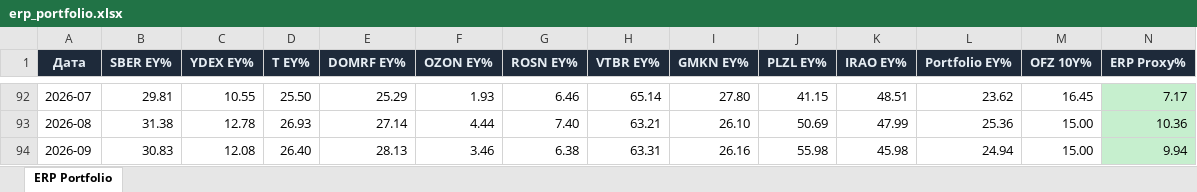
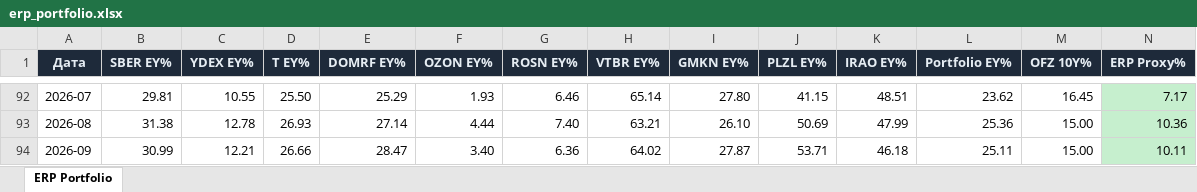
Before and after one commit to Ilyazykov/erp, an Excel workbook: erp_valuation/erp_portfolio.xlsx, sheet ERP Portfolio, drawn as a sheet; only a part is shown, gaps mark what is left out; values as stored, in another font and other column widths than the file's, no borders; the diff names each change by its address in the sheet, - before the commit and + after, or states it on an @@ line.

```diff
--- a/erp_valuation/erp_portfolio.xlsx (sheet ERP Portfolio)
+++ b/erp_valuation/erp_portfolio.xlsx (sheet ERP Portfolio)
-B94 (SBER EY%): 30.83
+B94 (SBER EY%): 30.99
-C94 (YDEX EY%): 12.08
+C94 (YDEX EY%): 12.21
-D94 (T EY%): 26.40
+D94 (T EY%): 26.66
-E94 (DOMRF EY%): 28.13
+E94 (DOMRF EY%): 28.47
-F94 (OZON EY%): 3.46
+F94 (OZON EY%): 3.40
-G94 (ROSN EY%): 6.38
+G94 (ROSN EY%): 6.36
-H94 (VTBR EY%): 63.31
+H94 (VTBR EY%): 64.02
-I94 (GMKN EY%): 26.16
+I94 (GMKN EY%): 27.87
-J94 (PLZL EY%): 55.98
+J94 (PLZL EY%): 53.71
-K94 (IRAO EY%): 45.98
+K94 (IRAO EY%): 46.18
-L94 (Portfolio EY%): 24.94
+L94 (Portfolio EY%): 25.11
-N94 (ERP Proxy%): 9.94
+N94 (ERP Proxy%): 10.11
```
Also changed, not shown: 22 other files.
